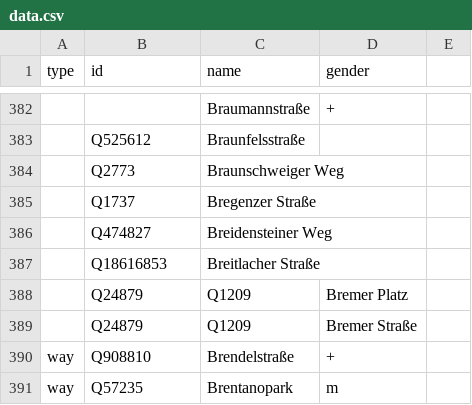
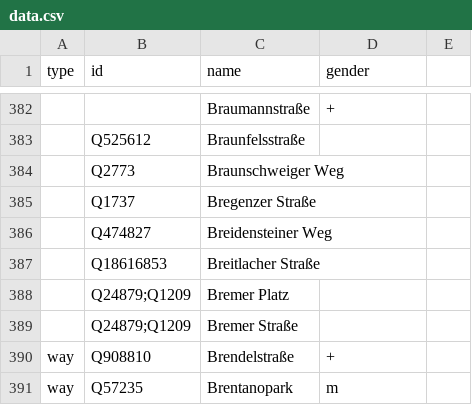
Before and after one commit to EqualStreetNames/equalstreetnames-frankfurt-am-main, a CSV file: data/data.csv, drawn as a sheet; only a part is shown, gaps mark what is left out; removed rows and columns are numbered as before the commit, all else as after; the diff names each change by its address in the sheet, - before the commit and + after, or states it on an @@ line.

Commit message:
Update data.csv

```diff
--- a/data/data.csv
+++ b/data/data.csv
-row 388:  | Q24879 | Q1209 | Bremer Platz
-row 389:  | Q24879 | Q1209 | Bremer Straße
+row 388:  | Q24879;Q1209 | Bremer Platz
+row 389:  | Q24879;Q1209 | Bremer Straße
```
